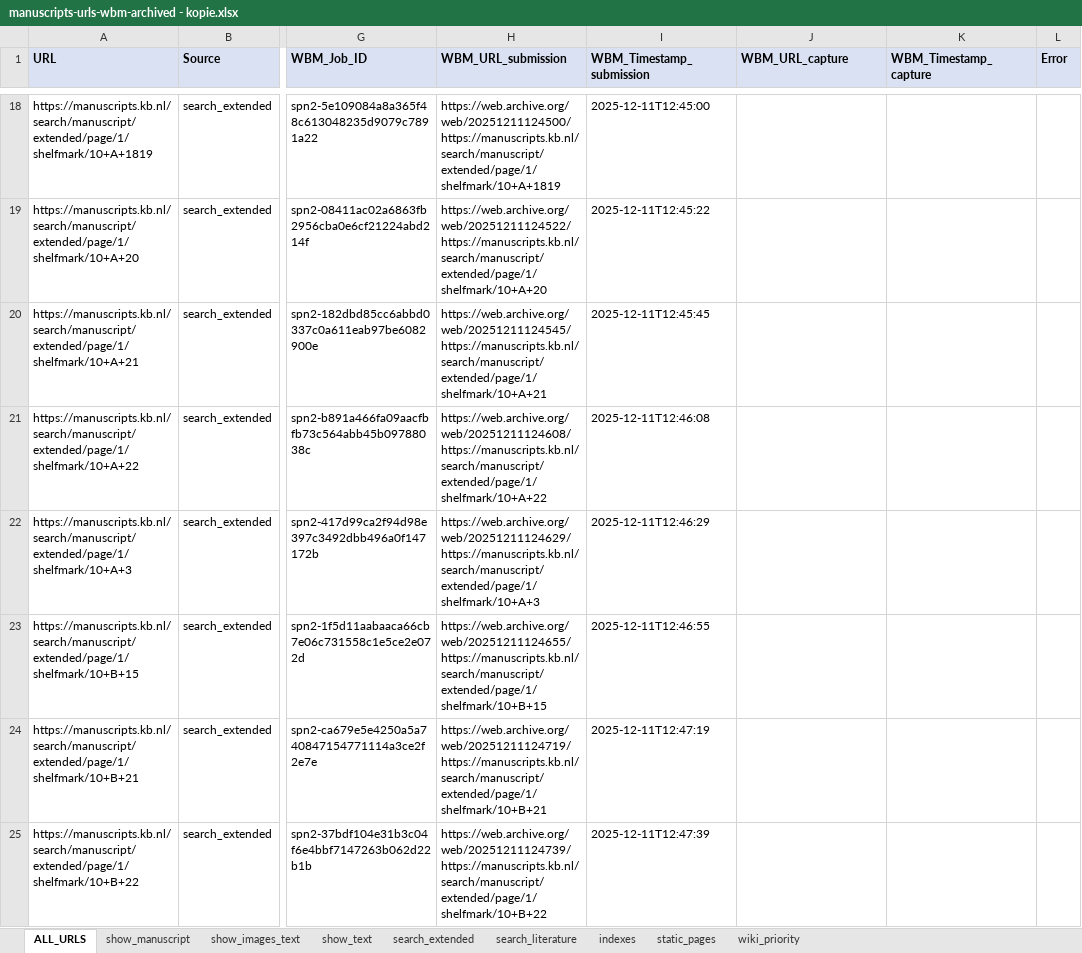
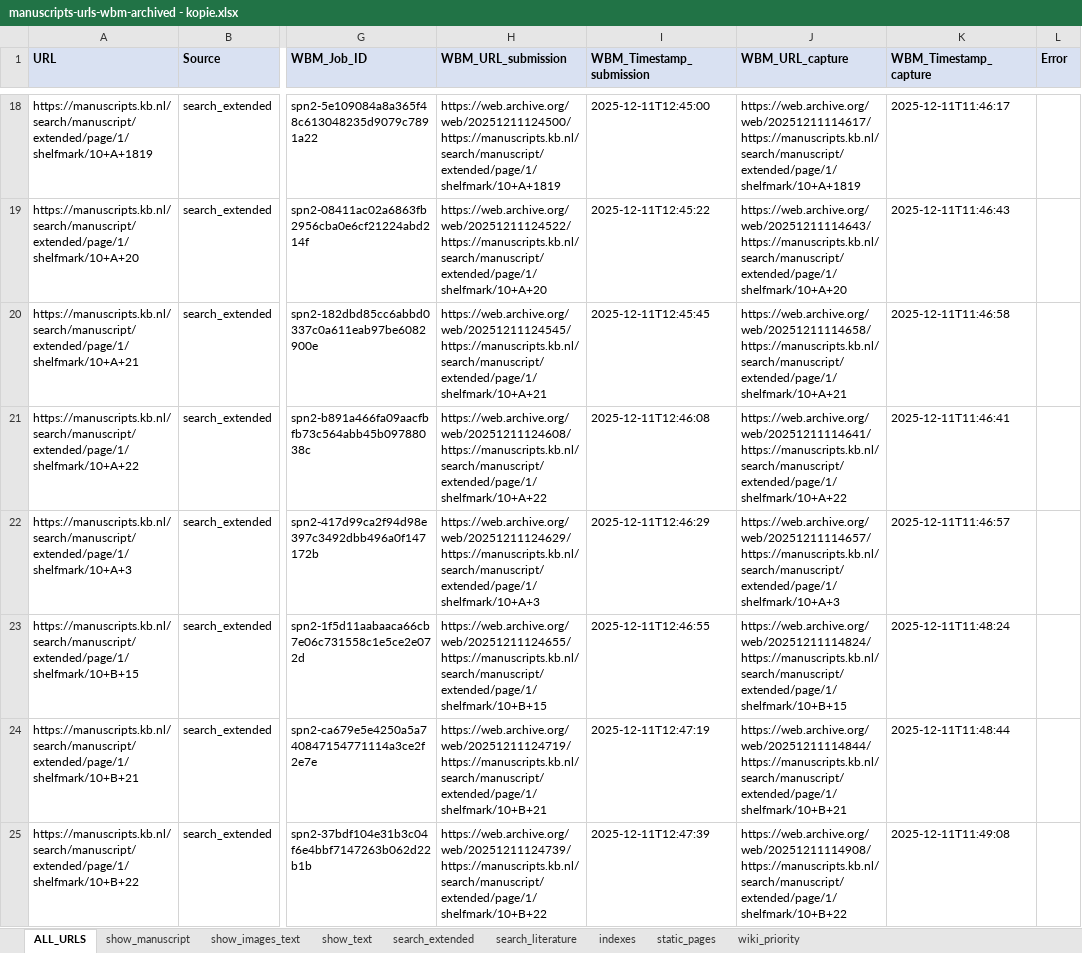
Before and after one commit to KBNLresearch/SaveToWaybackMachine, an Excel workbook: archived-sites/manuscripts.kb.nl/manuscripts-urls-wbm-archived - kopie.xlsx, sheet ALL_URLS, drawn as a sheet; only a part is shown, gaps mark what is left out; values as stored, in another font and other column widths than the file's, no borders; the diff covers the shown part only; the diff names each change by its address in the sheet, - before the commit and + after, or states it on an @@ line.

```diff
--- a/archived-sites/manuscripts.kb.nl/manuscripts-urls-wbm-archived - kopie.xlsx (sheet ALL_URLS)
+++ b/archived-sites/manuscripts.kb.nl/manuscripts-urls-wbm-archived - kopie.xlsx (sheet ALL_URLS)
-J18 (WBM_URL_capture): (empty)
+J18 (WBM_URL_capture): https://web.archive.org/web/20251211114617/https://manuscripts.kb.nl/search/manuscript/extended/page/1/shelfmark/10+A+1819
-K18 (WBM_Timestamp_capture): (empty)
+K18 (WBM_Timestamp_capture): 2025-12-11T11:46:17
-J19 (WBM_URL_capture): (empty)
+J19 (WBM_URL_capture): https://web.archive.org/web/20251211114643/https://manuscripts.kb.nl/search/manuscript/extended/page/1/shelfmark/10+A+20
-K19 (WBM_Timestamp_capture): (empty)
+K19 (WBM_Timestamp_capture): 2025-12-11T11:46:43
-J20 (WBM_URL_capture): (empty)
+J20 (WBM_URL_capture): https://web.archive.org/web/20251211114658/https://manuscripts.kb.nl/search/manuscript/extended/page/1/shelfmark/10+A+21
-K20 (WBM_Timestamp_capture): (empty)
+K20 (WBM_Timestamp_capture): 2025-12-11T11:46:58
-J21 (WBM_URL_capture): (empty)
+J21 (WBM_URL_capture): https://web.archive.org/web/20251211114641/https://manuscripts.kb.nl/search/manuscript/extended/page/1/shelfmark/10+A+22
-K21 (WBM_Timestamp_capture): (empty)
+K21 (WBM_Timestamp_capture): 2025-12-11T11:46:41
-J22 (WBM_URL_capture): (empty)
+J22 (WBM_URL_capture): https://web.archive.org/web/20251211114657/https://manuscripts.kb.nl/search/manuscript/extended/page/1/shelfmark/10+A+3
-K22 (WBM_Timestamp_capture): (empty)
+K22 (WBM_Timestamp_capture): 2025-12-11T11:46:57
-J23 (WBM_URL_capture): (empty)
+J23 (WBM_URL_capture): https://web.archive.org/web/20251211114824/https://manuscripts.kb.nl/search/manuscript/extended/page/1/shelfmark/10+B+15
-K23 (WBM_Timestamp_capture): (empty)
+K23 (WBM_Timestamp_capture): 2025-12-11T11:48:24
-J24 (WBM_URL_capture): (empty)
+J24 (WBM_URL_capture): https://web.archive.org/web/20251211114844/https://manuscripts.kb.nl/search/manuscript/extended/page/1/shelfmark/10+B+21
-K24 (WBM_Timestamp_capture): (empty)
+K24 (WBM_Timestamp_capture): 2025-12-11T11:48:44
-J25 (WBM_URL_capture): (empty)
+J25 (WBM_URL_capture): https://web.archive.org/web/20251211114908/https://manuscripts.kb.nl/search/manuscript/extended/page/1/shelfmark/10+B+22
-K25 (WBM_Timestamp_capture): (empty)
+K25 (WBM_Timestamp_capture): 2025-12-11T11:49:08
```
Also changed, not shown: 774 edited cells elsewhere in this sheet, 4 other files.
